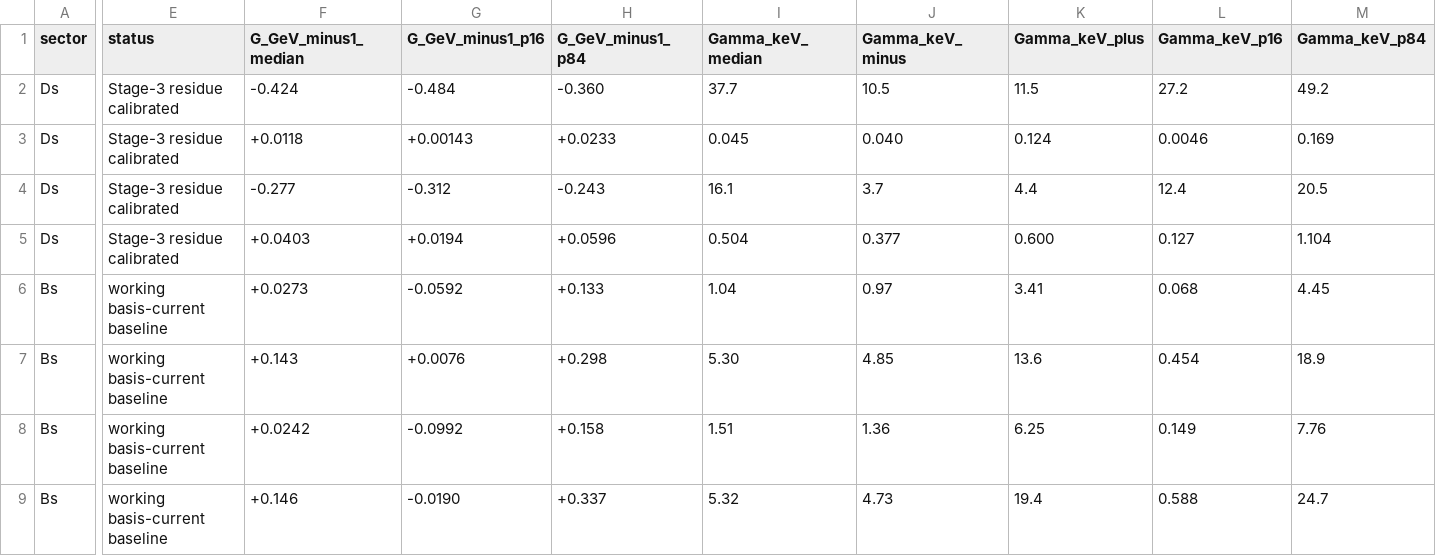
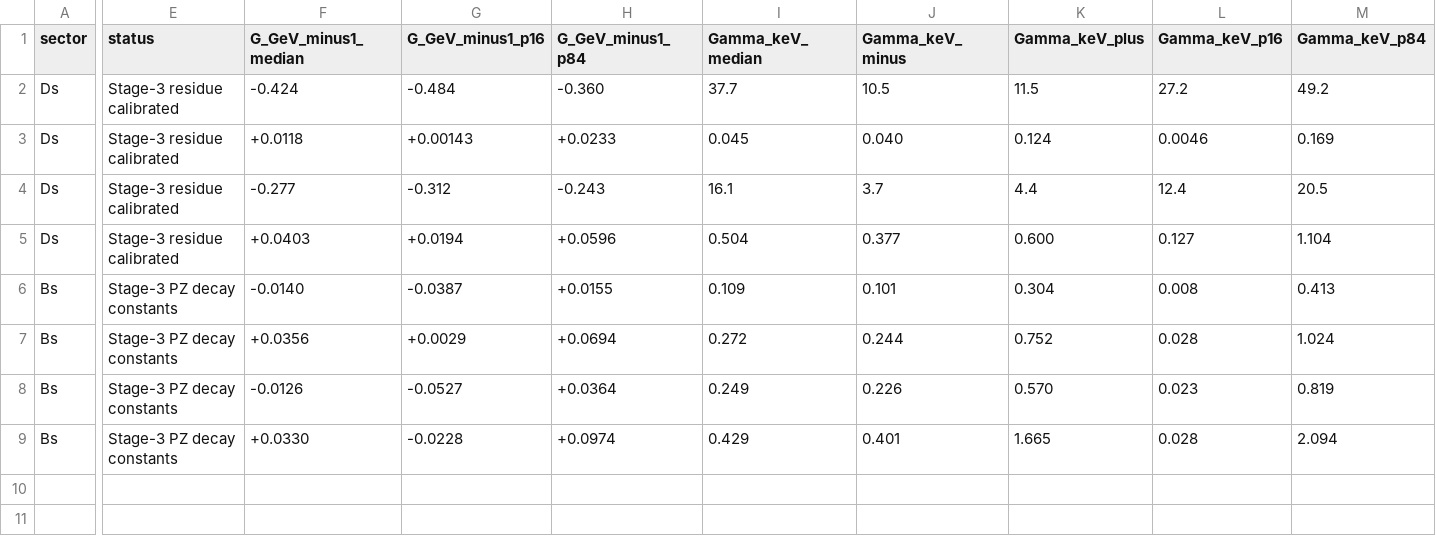
Before and after one commit to sbilmis/Dsgamma, a CSV file: outputs/combined_recommended_results_table.csv, drawn as a sheet; only a part is shown, gaps mark what is left out; the diff covers the shown part only; the diff names each change by its address in the sheet, - before the commit and + after, or states it on an @@ line.

```diff
--- a/outputs/combined_recommended_results_table.csv
+++ b/outputs/combined_recommended_results_table.csv
-E6:E9 (status): working basis-current baseline
+E6:E9 (status): Stage-3 PZ decay constants
-F6 (G_GeV_minus1_median): +0.0273
+F6 (G_GeV_minus1_median): -0.0140
-G6 (G_GeV_minus1_p16): -0.0592
+G6 (G_GeV_minus1_p16): -0.0387
-H6 (G_GeV_minus1_p84): +0.133
+H6 (G_GeV_minus1_p84): +0.0155
-I6 (Gamma_keV_median): 1.04
+I6 (Gamma_keV_median): 0.109
-J6 (Gamma_keV_minus): 0.97
+J6 (Gamma_keV_minus): 0.101
-K6 (Gamma_keV_plus): 3.41
+K6 (Gamma_keV_plus): 0.304
-L6 (Gamma_keV_p16): 0.068
+L6 (Gamma_keV_p16): 0.008
-M6 (Gamma_keV_p84): 4.45
+M6 (Gamma_keV_p84): 0.413
-F7 (G_GeV_minus1_median): +0.143
+F7 (G_GeV_minus1_median): +0.0356
-G7 (G_GeV_minus1_p16): +0.0076
+G7 (G_GeV_minus1_p16): +0.0029
-H7 (G_GeV_minus1_p84): +0.298
+H7 (G_GeV_minus1_p84): +0.0694
-I7 (Gamma_keV_median): 5.30
+I7 (Gamma_keV_median): 0.272
-J7 (Gamma_keV_minus): 4.85
+J7 (Gamma_keV_minus): 0.244
-K7 (Gamma_keV_plus): 13.6
+K7 (Gamma_keV_plus): 0.752
-L7 (Gamma_keV_p16): 0.454
+L7 (Gamma_keV_p16): 0.028
-M7 (Gamma_keV_p84): 18.9
+M7 (Gamma_keV_p84): 1.024
-F8 (G_GeV_minus1_median): +0.0242
+F8 (G_GeV_minus1_median): -0.0126
-G8 (G_GeV_minus1_p16): -0.0992
+G8 (G_GeV_minus1_p16): -0.0527
-H8 (G_GeV_minus1_p84): +0.158
+H8 (G_GeV_minus1_p84): +0.0364
-I8 (Gamma_keV_median): 1.51
+I8 (Gamma_keV_median): 0.249
-J8 (Gamma_keV_minus): 1.36
+J8 (Gamma_keV_minus): 0.226
-K8 (Gamma_keV_plus): 6.25
+K8 (Gamma_keV_plus): 0.570
-L8 (Gamma_keV_p16): 0.149
+L8 (Gamma_keV_p16): 0.023
-M8 (Gamma_keV_p84): 7.76
+M8 (Gamma_keV_p84): 0.819
-F9 (G_GeV_minus1_median): +0.146
+F9 (G_GeV_minus1_median): +0.0330
-G9 (G_GeV_minus1_p16): -0.0190
+G9 (G_GeV_minus1_p16): -0.0228
-H9 (G_GeV_minus1_p84): +0.337
+H9 (G_GeV_minus1_p84): +0.0974
-I9 (Gamma_keV_median): 5.32
+I9 (Gamma_keV_median): 0.429
-J9 (Gamma_keV_minus): 4.73
+J9 (Gamma_keV_minus): 0.401
-K9 (Gamma_keV_plus): 19.4
+K9 (Gamma_keV_plus): 1.665
-L9 (Gamma_keV_p16): 0.588
+L9 (Gamma_keV_p16): 0.028
-M9 (Gamma_keV_p84): 24.7
+M9 (Gamma_keV_p84): 2.094
```
Also changed, not shown: 4 edited cells elsewhere in this file, inputs_table.csv, outputs/paper_input_summary_table.csv, 8 other files.
